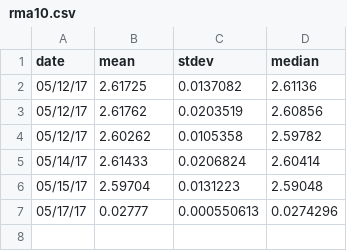
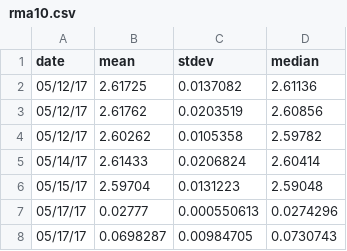
Before and after one commit to tensor-compiler/performance-results, a CSV file: rma10.csv, drawn as a sheet.

```diff
--- a/rma10.csv
+++ b/rma10.csv
@@ -7 +7,2 @@ date,mean,stdev,median
 05/17/17,0.02777,0.000550613,0.0274296
+05/17/17,0.0698287,0.00984705,0.0730743
```
Also changed, not shown: facebook.csv, mac_econ.csv, 1 other file.
